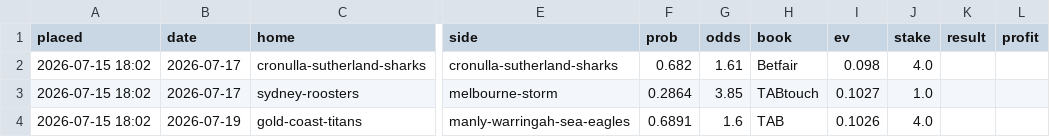
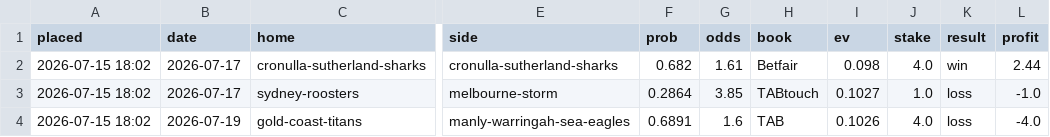
Before and after one commit to Mr-XMS/nrl-model, a CSV file: bets_ledger.csv, drawn as a sheet; only a part is shown, gaps mark what is left out; the diff names each change by its address in the sheet, - before the commit and + after, or states it on an @@ line.

```diff
--- a/bets_ledger.csv
+++ b/bets_ledger.csv
-K2 (result): (empty)
+K2 (result): win
-L2 (profit): (empty)
+L2 (profit): 2.44
-K3:K4 (result): (empty)
+K3:K4 (result): loss
-L3 (profit): (empty)
+L3 (profit): -1.0
-L4 (profit): (empty)
+L4 (profit): -4.0
```
Also changed, not shown: nrl_results.csv, 1 other file.
